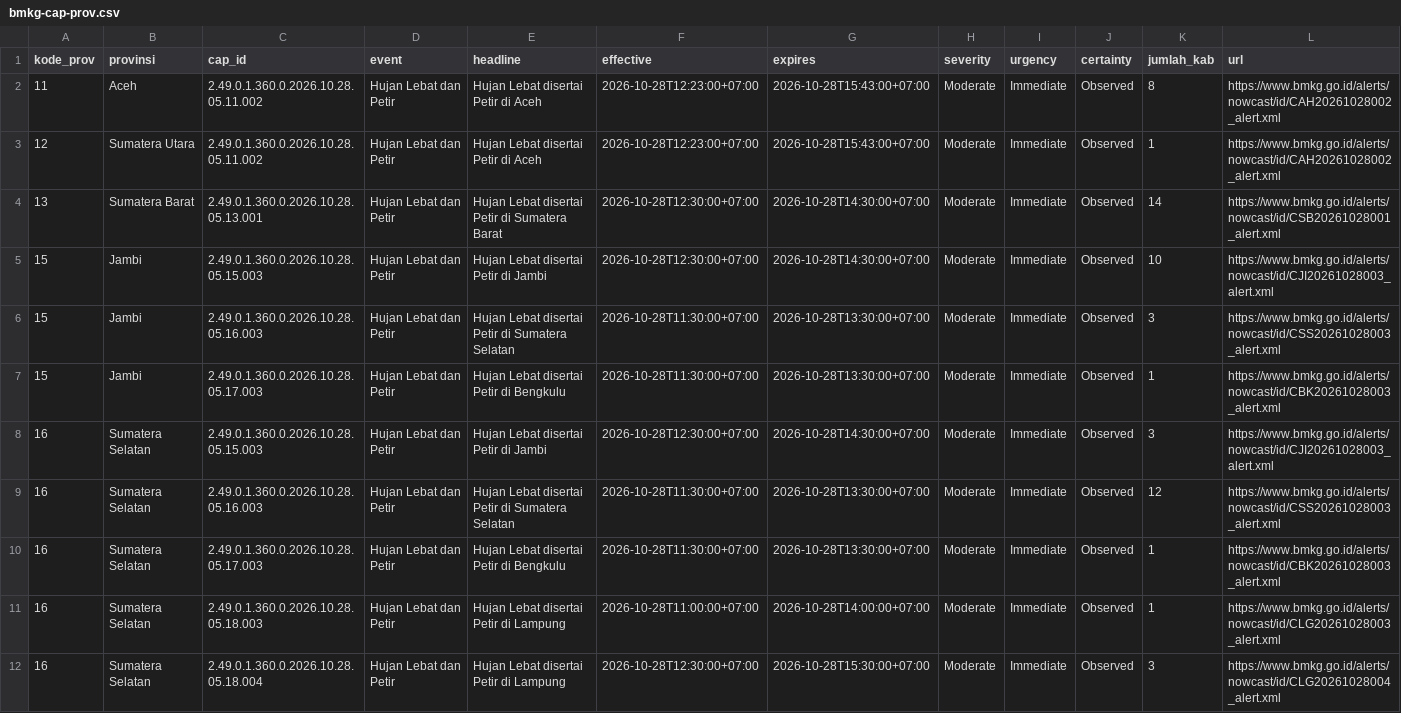
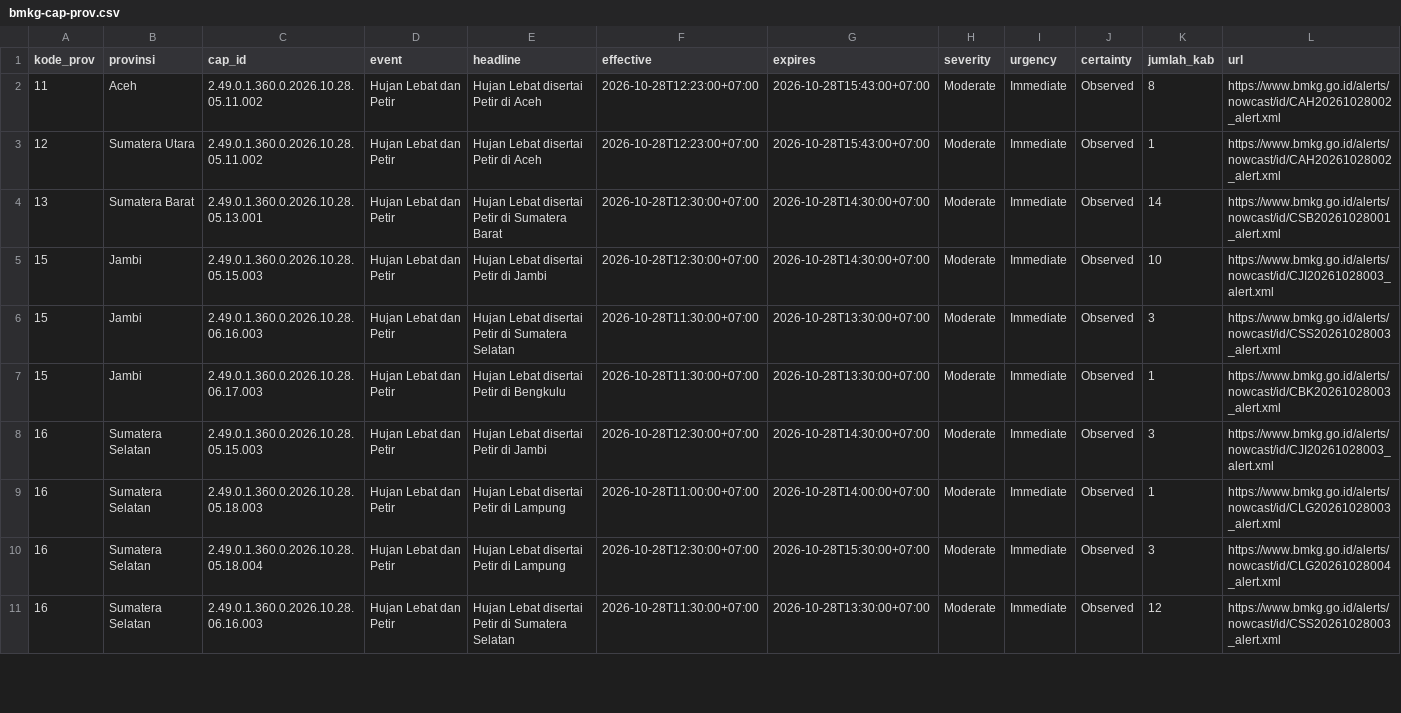
Before and after one commit to pantau-bencana/karhutla-dashboard, a CSV file: data/live/bmkg-cap-prov.csv, drawn as a sheet; only a part is shown; the diff covers the shown part only.

```diff
--- a/data/live/bmkg-cap-prov.csv
+++ b/data/live/bmkg-cap-prov.csv
@@ -5,8 +5,7 @@ kode_prov,provinsi,cap_id,event,headline,effective,expires,severity,urgency,cert
 15,Jambi,2.49.0.1.360.0.2026.10.28.05.15.003,Hujan Lebat dan Petir,Hujan Lebat disertai Petir di Jambi,2026-10-28T12:30:00+07:00,2026-10-28T14:30:00+07:00,Moderate,Immediate,Observed,10,https://www.bmkg.go.id/alerts/nowcast/id/CJI20261028003_alert.xml
-15,Jambi,2.49.0.1.360.0.2026.10.28.05.16.003,Hujan Lebat dan Petir,Hujan Lebat disertai Petir di Sumatera Selatan,2026-10-28T11:30:00+07:00,2026-10-28T13:30:00+07:00,Moderate,Immediate,Observed,3,https://www.bmkg.go.id/alerts/nowcast/id/CSS20261028003_alert.xml
-15,Jambi,2.49.0.1.360.0.2026.10.28.05.17.003,Hujan Lebat dan Petir,Hujan Lebat disertai Petir di Bengkulu,2026-10-28T11:30:00+07:00,2026-10-28T13:30:00+07:00,Moderate,Immediate,Observed,1,https://www.bmkg.go.id/alerts/nowcast/id/CBK20261028003_alert.xml
+15,Jambi,2.49.0.1.360.0.2026.10.28.06.16.003,Hujan Lebat dan Petir,Hujan Lebat disertai Petir di Sumatera Selatan,2026-10-28T11:30:00+07:00,2026-10-28T13:30:00+07:00,Moderate,Immediate,Observed,3,https://www.bmkg.go.id/alerts/nowcast/id/CSS20261028003_alert.xml
+15,Jambi,2.49.0.1.360.0.2026.10.28.06.17.003,Hujan Lebat dan Petir,Hujan Lebat disertai Petir di Bengkulu,2026-10-28T11:30:00+07:00,2026-10-28T13:30:00+07:00,Moderate,Immediate,Observed,1,https://www.bmkg.go.id/alerts/nowcast/id/CBK20261028003_alert.xml
 16,Sumatera Selatan,2.49.0.1.360.0.2026.10.28.05.15.003,Hujan Lebat dan Petir,Hujan Lebat disertai Petir di Jambi,2026-10-28T12:30:00+07:00,2026-10-28T14:30:00+07:00,Moderate,Immediate,Observed,3,https://www.bmkg.go.id/alerts/nowcast/id/CJI20261028003_alert.xml
-16,Sumatera Selatan,2.49.0.1.360.0.2026.10.28.05.16.003,Hujan Lebat dan Petir,Hujan Lebat disertai Petir di Sumatera Selatan,2026-10-28T11:30:00+07:00,2026-10-28T13:30:00+07:00,Moderate,Immediate,Observed,12,https://www.bmkg.go.id/alerts/nowcast/id/CSS20261028003_alert.xml
-16,Sumatera Selatan,2.49.0.1.360.0.2026.10.28.05.17.003,Hujan Lebat dan Petir,Hujan Lebat disertai Petir di Bengkulu,2026-10-28T11:30:00+07:00,2026-10-28T13:30:00+07:00,Moderate,Immediate,Observed,1,https://www.bmkg.go.id/alerts/nowcast/id/CBK20261028003_alert.xml
 16,Sumatera Selatan,2.49.0.1.360.0.2026.10.28.05.18.003,Hujan Lebat dan Petir,Hujan Lebat disertai Petir di Lampung,2026-10-28T11:00:00+07:00,2026-10-28T14:00:00+07:00,Moderate,Immediate,Observed,1,https://www.bmkg.go.id/alerts/nowcast/id/CLG20261028003_alert.xml
 16,Sumatera Selatan,2.49.0.1.360.0.2026.10.28.05.18.004,Hujan Lebat dan Petir,Hujan Lebat disertai Petir di Lampung,2026-10-28T12:30:00+07:00,2026-10-28T15:30:00+07:00,Moderate,Immediate,Observed,3,https://www.bmkg.go.id/alerts/nowcast/id/CLG20261028004_alert.xml
+16,Sumatera Selatan,2.49.0.1.360.0.2026.10.28.06.16.003,Hujan Lebat dan Petir,Hujan Lebat disertai Petir di Sumatera Selatan,2026-10-28T11:30:00+07:00,2026-10-28T13:30:00+07:00,Moderate,Immediate,Observed,12,https://www.bmkg.go.id/alerts/nowcast/id/CSS20261028003_alert.xml
```
Also changed, not shown: 6 added rows, 2 removed rows and 22 edited cells elsewhere in this file, data/live/hotspot-peta.csv, 13 other files.
